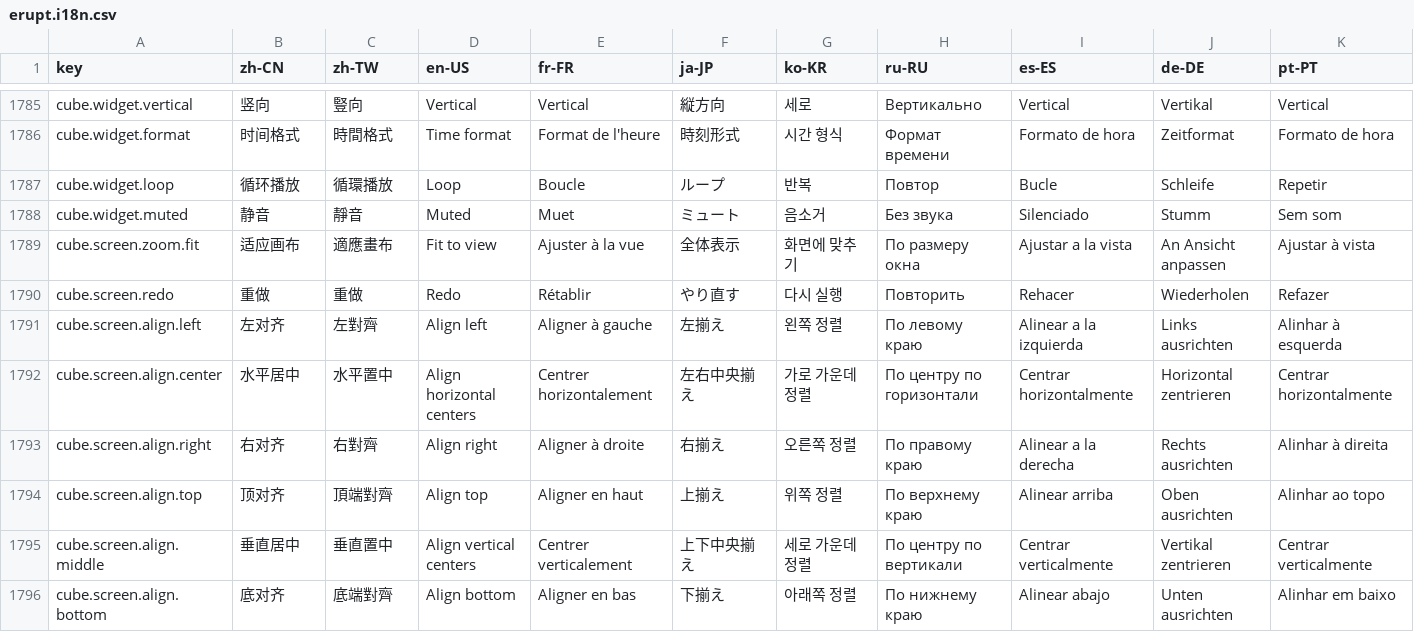
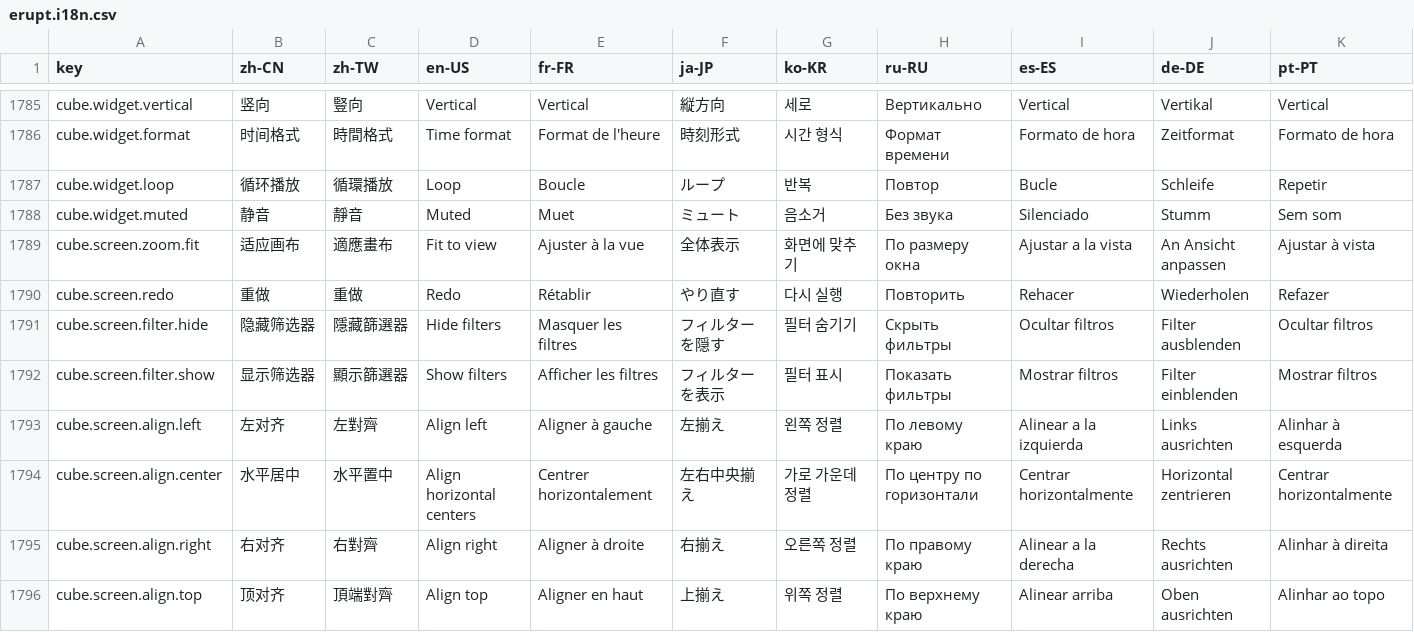
Before and after one commit to erupts/erupt-web, a CSV file: src/erupt.i18n.csv, drawn as a sheet; only a part is shown, gaps mark what is left out; the shorter side is filled out with more unchanged rows; rows hold the shown columns only; the diff names each change by its address in the sheet, - before the commit and + after, or states it on an @@ line.

```diff
--- a/src/erupt.i18n.csv
+++ b/src/erupt.i18n.csv
+row 1791: cube.screen.filter.hide | 隐藏筛选器 | 隱藏篩選器 | Hide filters | Masquer les filtres | フィルターを隠す | 필터 숨기기 | Скрыть фильтры | Ocultar filtros | Filter ausblenden | Ocultar filtros
+row 1792: cube.screen.filter.show | 显示筛选器 | 顯示篩選器 | Show filters | Afficher les filtres | フィルターを表示 | 필터 표시 | Показать фильтры | Mostrar filtros | Filter einblenden | Mostrar filtros
```
Also changed, not shown: 3 other files.
